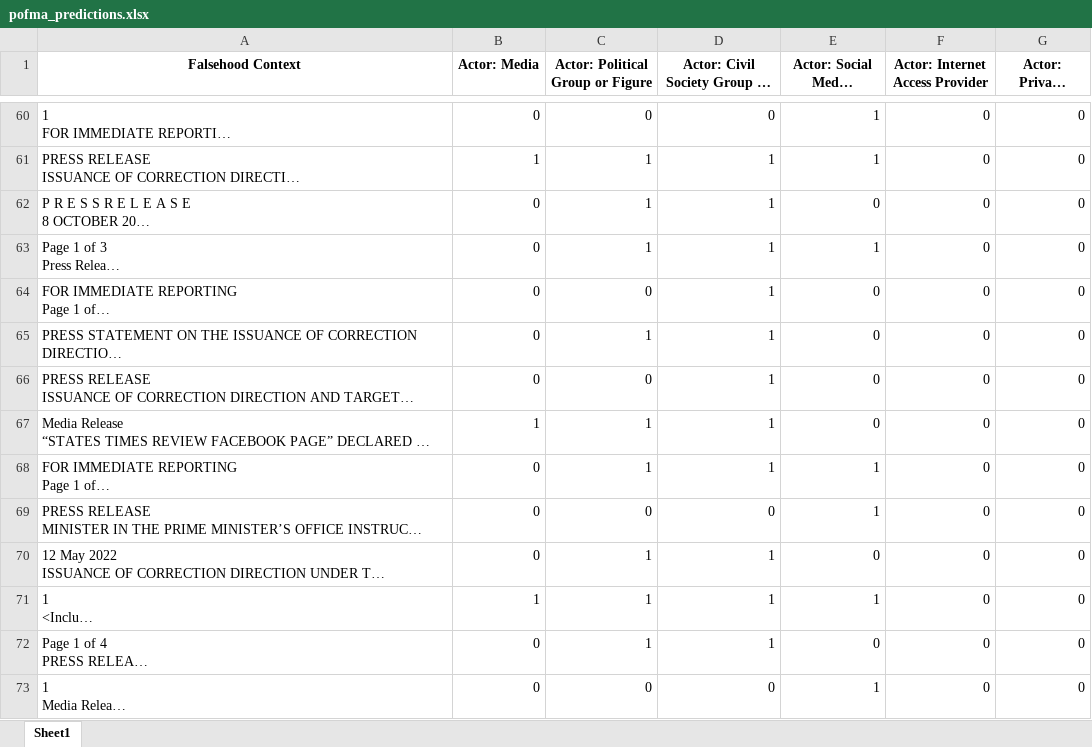
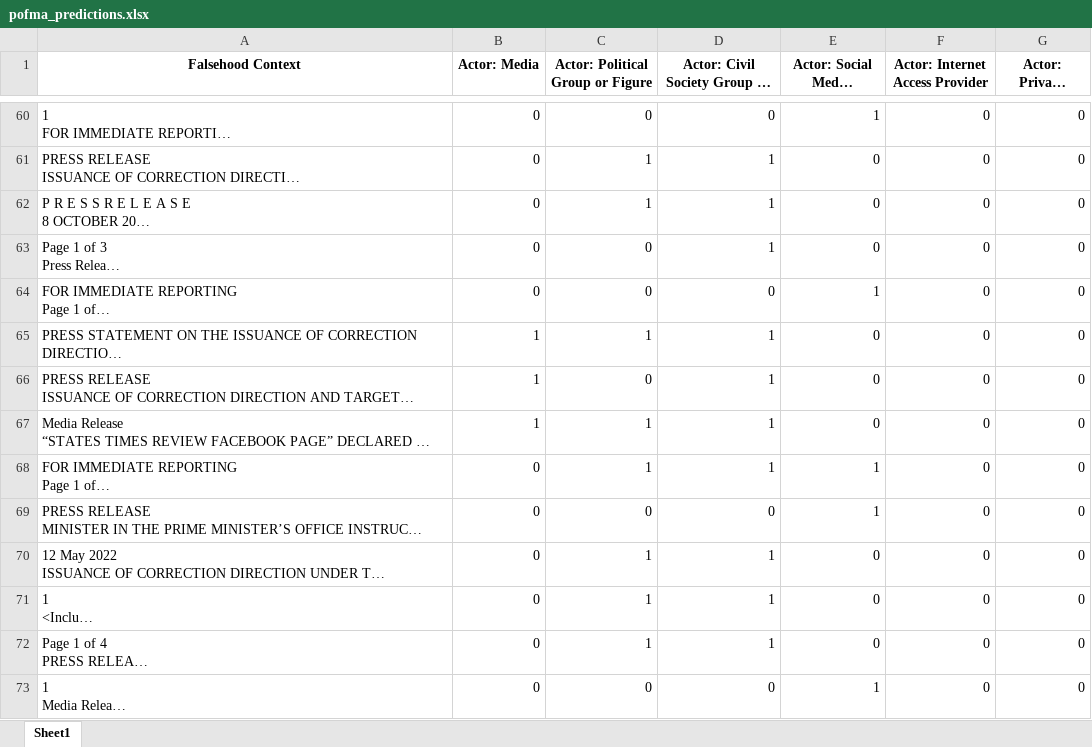
Before and after one commit to szanislaw/pofma-sentiment-analysis, an Excel workbook: inference/pofma_predictions.xlsx, sheet Sheet1, drawn as a sheet; only a part is shown, gaps mark what is left out; long unchanged cells end in …; values as stored, in another font and other column widths than the file's, no borders; the diff covers the shown part only; the diff names each change by its address in the sheet, - before the commit and + after, or states it on an @@ line.

```diff
--- a/inference/pofma_predictions.xlsx (sheet Sheet1)
+++ b/inference/pofma_predictions.xlsx (sheet Sheet1)
-B61 (Actor: Media): 1
+B61 (Actor: Media): 0
-E61 (Actor: Social Media Platform): 1
+E61 (Actor: Social Media Platform): 0
-C63 (Actor: Political Group or Figure): 1
+C63 (Actor: Political Group or Figure): 0
-E63 (Actor: Social Media Platform): 1
+E63 (Actor: Social Media Platform): 0
-D64: 1
+D64: 0
-E64 (Actor: Social Media Platform): 0
+E64 (Actor: Social Media Platform): 1
-B65:B66 (Actor: Media): 0
+B65:B66 (Actor: Media): 1
-B71 (Actor: Media): 1
+B71 (Actor: Media): 0
-E71 (Actor: Social Media Platform): 1
+E71 (Actor: Social Media Platform): 0
```
Also changed, not shown: 80 edited cells elsewhere in this sheet, inference/eyeball_predictions.xlsx, 22 other files.
